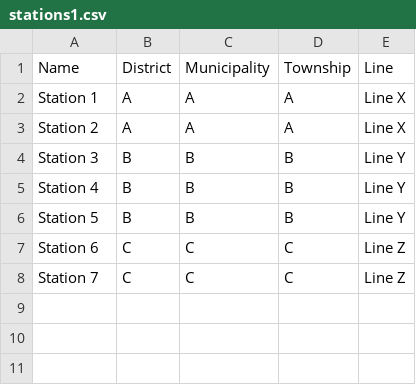
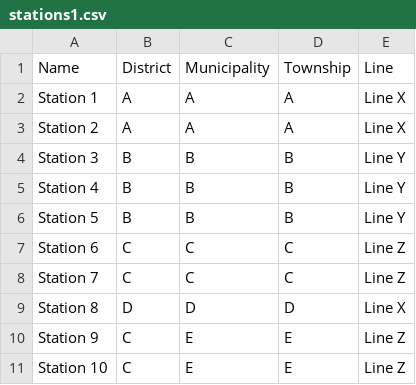
Before and after one commit to m0nteir0/Y2S2-DA-PROJ1, a CSV file: Data/Project1Data/stations1.csv, drawn as a sheet; the diff names each change by its address in the sheet, - before the commit and + after, or states it on an @@ line.

```diff
--- a/Data/Project1Data/stations1.csv
+++ b/Data/Project1Data/stations1.csv
+row 9: Station 8 | D | D | D | Line X
+row 10: Station 9 | C | E | E | Line Z
+row 11: Station 10 | C | E | E | Line Z
```
Also changed, not shown: Data/Project1Data/network1.csv.
